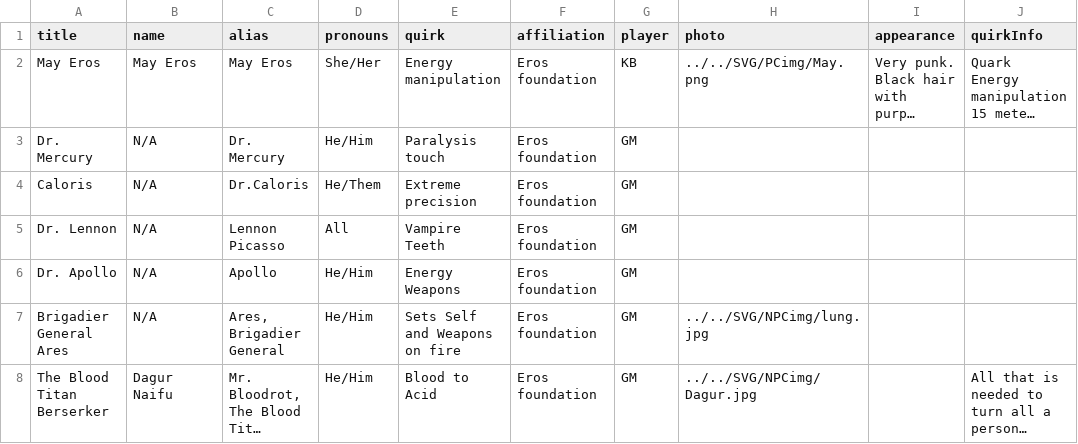
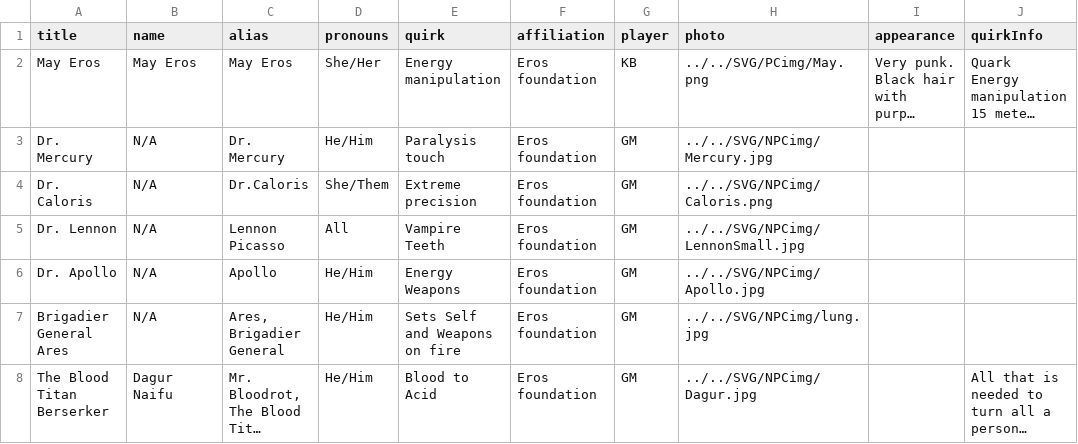
Before and after one commit to Orange-Peel-Assassin/MHA, a CSV file: Raw Chars/AllChars.csv, drawn as a sheet; only a part is shown; long unchanged cells end in …; the diff covers the shown part only; the diff names each change by its address in the sheet, - before the commit and + after, or states it on an @@ line.

Commit message:
Photos

```diff
--- a/Raw Chars/AllChars.csv
+++ b/Raw Chars/AllChars.csv
-H3 (photo): (empty)
+H3 (photo): ../../SVG/NPCimg/Mercury.jpg
-A4 (title): Caloris
+A4 (title): Dr. Caloris
-D4 (pronouns): He/Them
+D4 (pronouns): She/Them
-H4 (photo): (empty)
+H4 (photo): ../../SVG/NPCimg/Caloris.png
-H5 (photo): (empty)
+H5 (photo): ../../SVG/NPCimg/LennonSmall.jpg
-H6 (photo): (empty)
+H6 (photo): ../../SVG/NPCimg/Apollo.jpg
```
Also changed, not shown: 1 added row and 4 edited cells elsewhere in this file, 9 other files.
